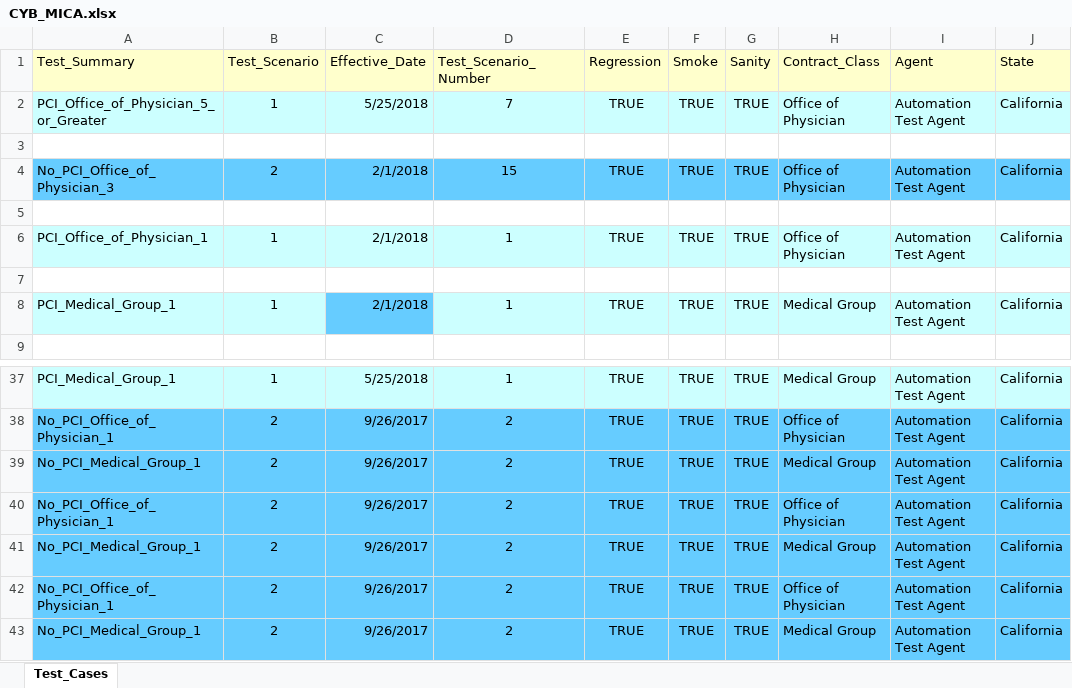
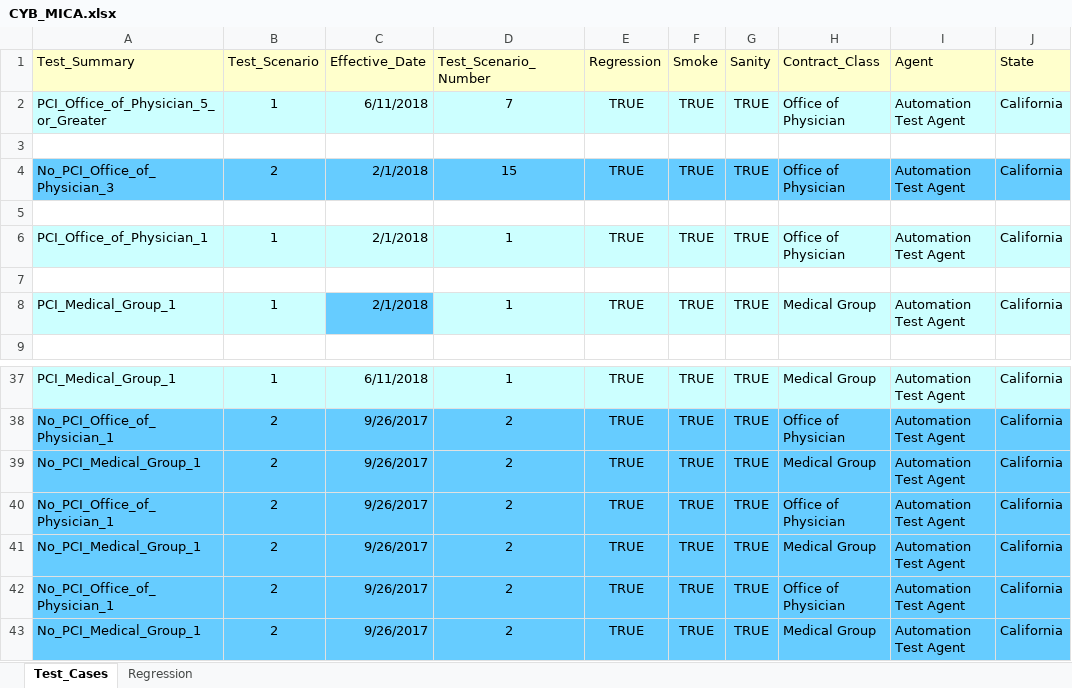
Before and after one commit to kenito2050/Python-Page-Object-Framework-Example, an Excel workbook: utilities/Excel_Sheets/Products/CYB_MICA.xlsx, sheet Test_Cases, drawn as a sheet; only a part is shown, gaps mark what is left out; values as stored, in another font and other column widths than the file's, no borders; the diff covers the shown part only; the diff names each change by its address in the sheet, - before the commit and + after, or states it on an @@ line.

Commit message:
Adding modified files so that master is up to date.

```diff
--- a/utilities/Excel_Sheets/Products/CYB_MICA.xlsx (sheet Test_Cases)
+++ b/utilities/Excel_Sheets/Products/CYB_MICA.xlsx (sheet Test_Cases)
+sheet tab: Regression
-C2 (Effective_Date): 5/25/2018
+C2 (Effective_Date): 6/11/2018
-C37 (Effective_Date): 5/25/2018
+C37 (Effective_Date): 6/11/2018
```
Also changed, not shown: 18 edited cells elsewhere in this sheet, utilities/Excel_Sheets/Products/CYB_MMIC.xlsx, 12 other files.
